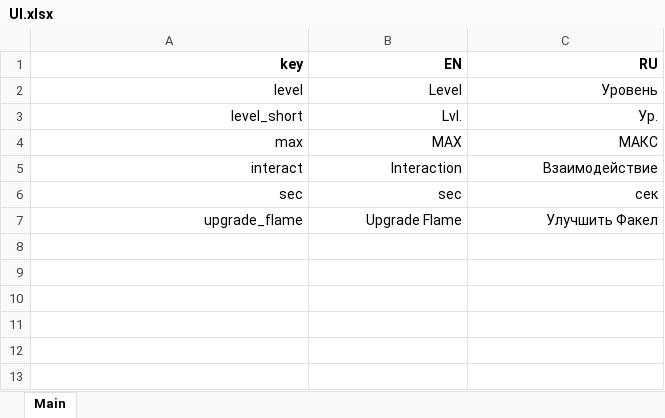
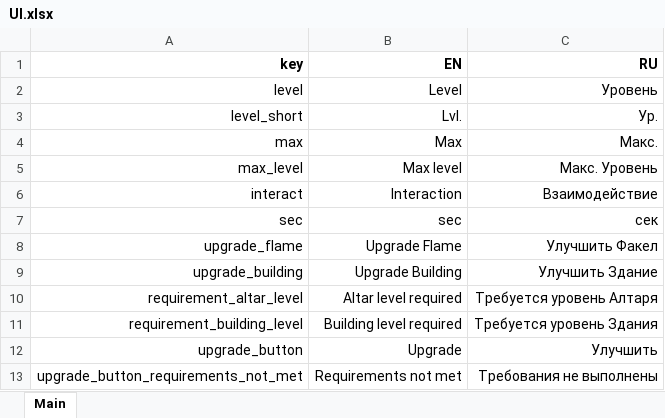
Before and after one commit to TeoBrunner/IdleProject, an Excel workbook: Assets/StreamingAssets/Localization/UI.xlsx, sheet Main, drawn as a sheet; values as stored, in another font and other column widths than the file's, no borders; the diff names each change by its address in the sheet, - before the commit and + after, or states it on an @@ line.

```diff
--- a/Assets/StreamingAssets/Localization/UI.xlsx (sheet Main)
+++ b/Assets/StreamingAssets/Localization/UI.xlsx (sheet Main)
-B4 (EN): MAX
+B4 (EN): Max
-C4 (RU): МАКС
+C4 (RU): Макс.
+row 5: max_level | Max level | Макс. Уровень
+row 9: upgrade_building | Upgrade Building | Улучшить Здание
+row 10: requirement_altar_level | Altar level required | Требуется уровень Алтаря
+row 11: requirement_building_level | Building level required | Требуется уровень Здания
+row 12: upgrade_button | Upgrade | Улучшить
+row 13: upgrade_button_requirements_not_met | Requirements not met | Требования не выполнены
```
Also changed, not shown: Assets/StreamingAssets/Configs/Buildings/House.xlsx, Assets/StreamingAssets/Configs/Buildings/Town Hall.xlsx, 22 other files.
